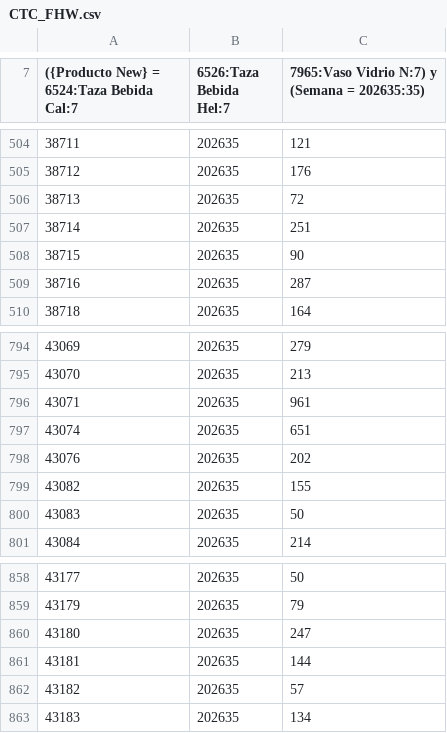
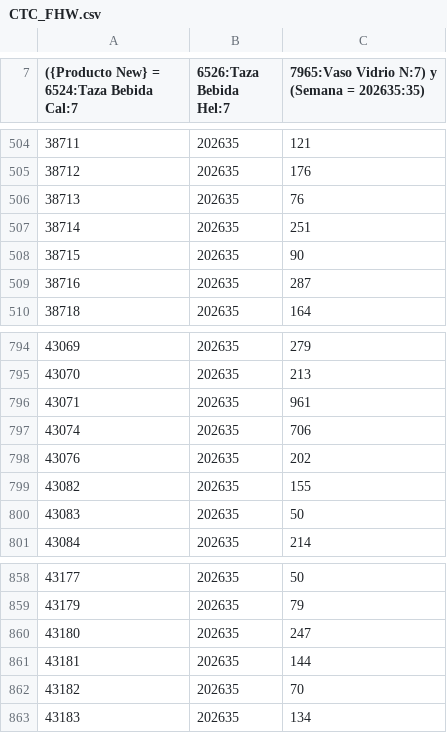
Before and after one commit to sbx-mex/FHW, a CSV file: input/CTC_FHW.csv, drawn as a sheet; only a part is shown, gaps mark what is left out; the diff names each change by its address in the sheet, - before the commit and + after, or states it on an @@ line.

```diff
--- a/input/CTC_FHW.csv
+++ b/input/CTC_FHW.csv
-C506: 72
+C506: 76
-C797: 651
+C797: 706
-C862: 57
+C862: 70
```
Also changed, not shown: input/CTC_Bebidas_Lobby.csv.
